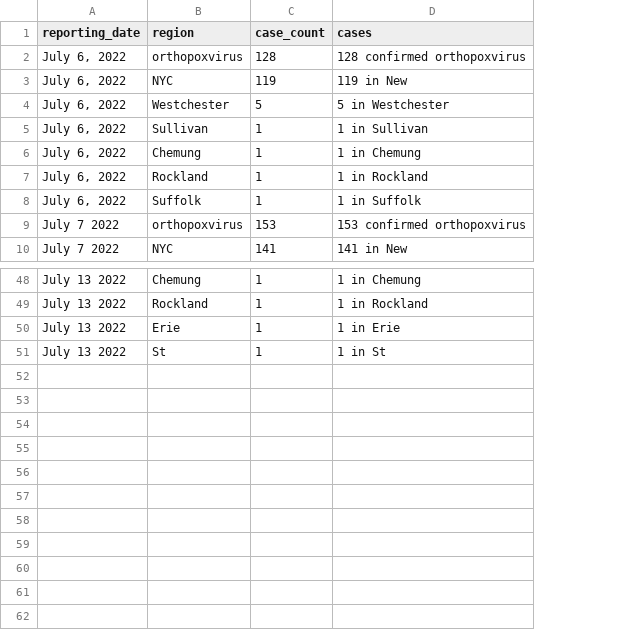
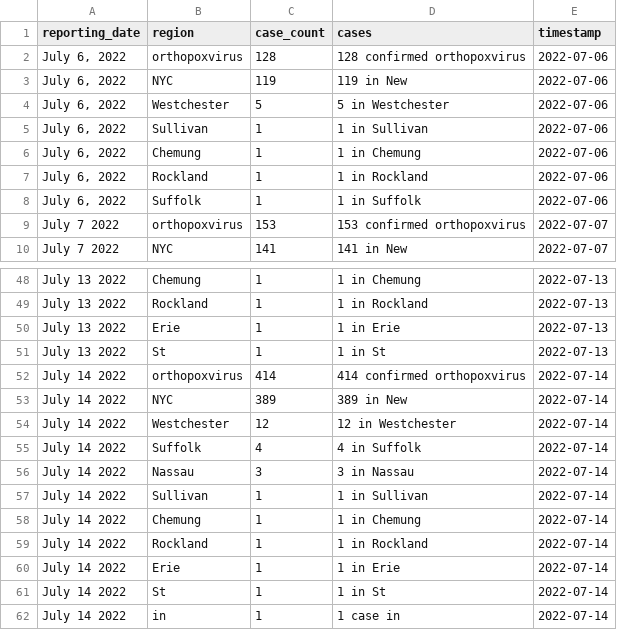
Before and after one commit to thecityny/monkeypox-scraper, a CSV file: data/all-data.csv, drawn as a sheet; only a part is shown, gaps mark what is left out; the diff names each change by its address in the sheet, - before the commit and + after, or states it on an @@ line.

```diff
--- a/data/all-data.csv
+++ b/data/all-data.csv
+column E (timestamp), rows 2-10: 2022-07-06 | 2022-07-06 | 2022-07-06 | 2022-07-06 | 2022-07-06 | 2022-07-06 | 2022-07-06 | 2022-07-07 | 2022-07-07; rows 48-51: all 2022-07-13
+row 52: July 14 2022 | orthopoxvirus | 414 | 414 confirmed orthopoxvirus | 2022-07-14
+row 53: July 14 2022 | NYC | 389 | 389 in New | 2022-07-14
+row 54: July 14 2022 | Westchester | 12 | 12 in Westchester | 2022-07-14
+row 55: July 14 2022 | Suffolk | 4 | 4 in Suffolk | 2022-07-14
+row 56: July 14 2022 | Nassau | 3 | 3 in Nassau | 2022-07-14
+row 57: July 14 2022 | Sullivan | 1 | 1 in Sullivan | 2022-07-14
+row 58: July 14 2022 | Chemung | 1 | 1 in Chemung | 2022-07-14
+row 59: July 14 2022 | Rockland | 1 | 1 in Rockland | 2022-07-14
+row 60: July 14 2022 | Erie | 1 | 1 in Erie | 2022-07-14
+row 61: July 14 2022 | St | 1 | 1 in St | 2022-07-14
+row 62: July 14 2022 | in | 1 | 1 case in | 2022-07-14
```
Also changed, not shown: 2 other files.
